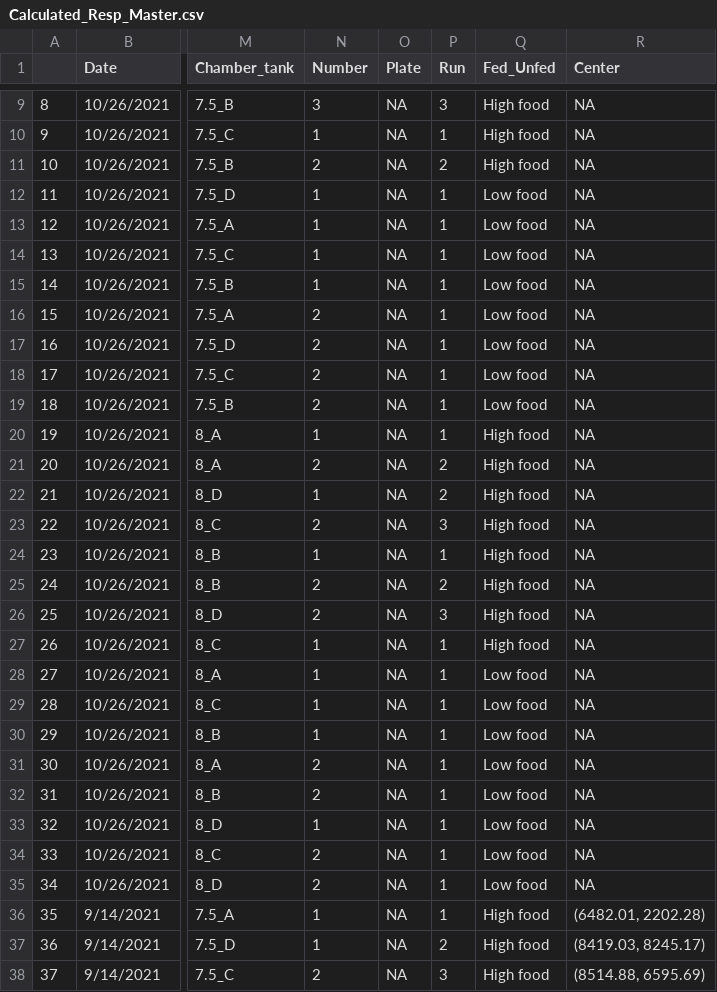
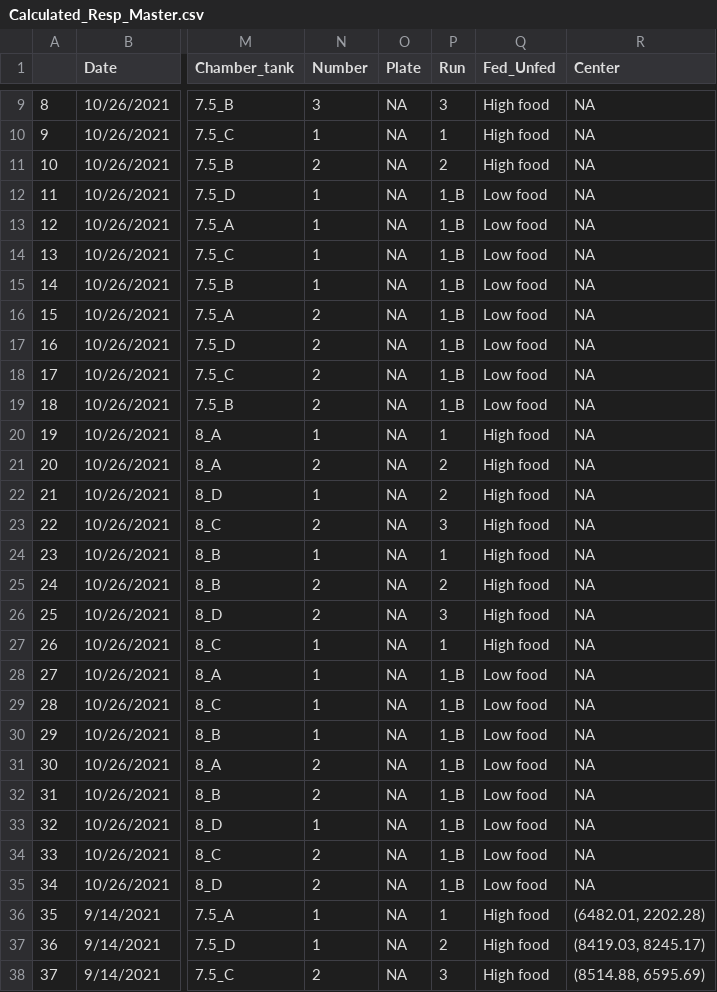
Before and after one commit to NEFSC-SVC-GitHub/EAD-ASEB-Airradians_OA_foodsupply, a CSV file: RAnalysis/Output/Respiration/Calculated_Resp_Master.csv, drawn as a sheet; only a part is shown, gaps mark what is left out; the diff names each change by its address in the sheet, - before the commit and + after, or states it on an @@ line.

```diff
--- a/RAnalysis/Output/Respiration/Calculated_Resp_Master.csv
+++ b/RAnalysis/Output/Respiration/Calculated_Resp_Master.csv
-P12:P19 (Run): 1
+P12:P19 (Run): 1_B
-P28:P35 (Run): 1
+P28:P35 (Run): 1_B
```
Also changed, not shown: RAnalysis/Output/FeedingRates/Blanks_Master.csv, 24 other files.
